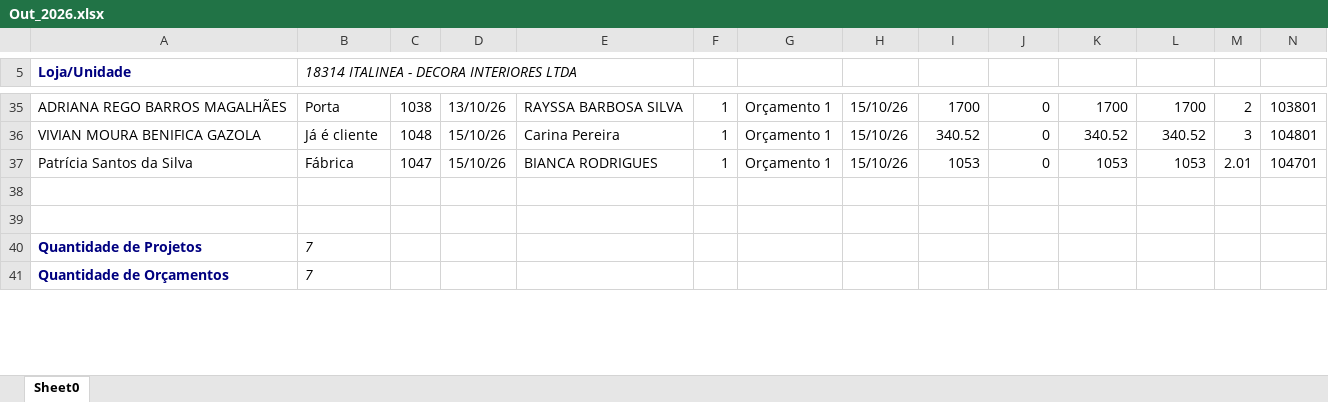
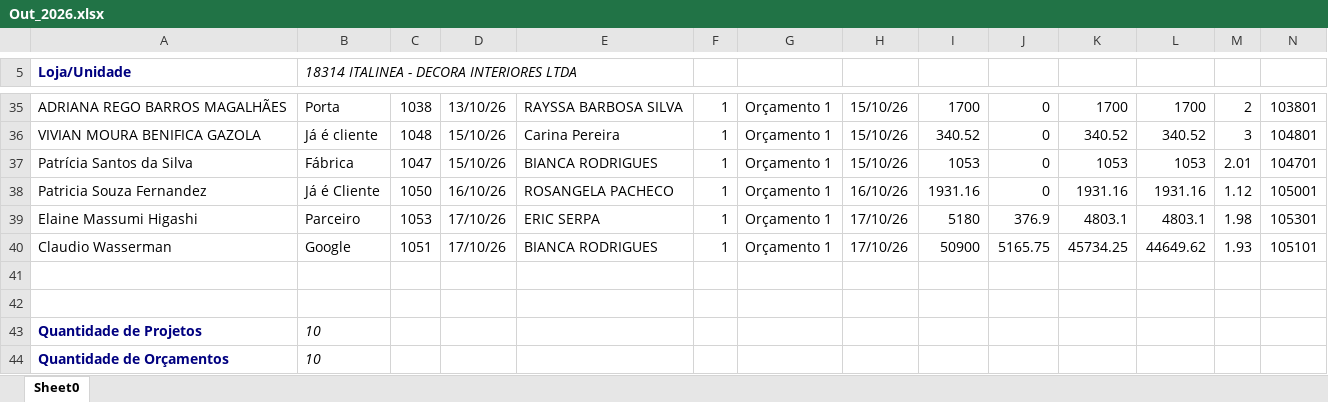
Before and after one commit to Basilio40/arquivos_ita, an Excel workbook: xlsx/carteira_mensal/Out_2026.xlsx, sheet Sheet0, drawn as a sheet; only a part is shown, gaps mark what is left out; values as stored, in another font and other column widths than the file's, no borders; addresses are those after the commit; rows hold the shown columns only; the diff covers the shown part only; the diff names each change by its address in the sheet, - before the commit and + after, or states it on an @@ line.

```diff
--- a/xlsx/carteira_mensal/Out_2026.xlsx (sheet Sheet0)
+++ b/xlsx/carteira_mensal/Out_2026.xlsx (sheet Sheet0)
+row 38: Patricia Souza Fernandez | Já é Cliente | 1050 | 16/10/26 | ROSANGELA PACHECO | 1 | Orçamento 1 | 16/10/26 | 1931.16 | 0 | 1931.16 | 1931.16 | 1.12 | 105001
+row 39: Elaine Massumi Higashi | Parceiro | 1053 | 17/10/26 | ERIC SERPA | 1 | Orçamento 1 | 17/10/26 | 5180 | 376.9 | 4803.1 | 4803.1 | 1.98 | 105301
+row 40: Claudio Wasserman | Google | 1051 | 17/10/26 | BIANCA RODRIGUES | 1 | Orçamento 1 | 17/10/26 | 50900 | 5165.75 | 45734.25 | 44649.62 | 1.93 | 105101
-B43:B44: 7
+B43:B44: 10
```
Also changed, not shown: 8 edited cells elsewhere in this sheet, xlsx/contratos/latest.xlsx, xlsx/dre/DRE_04_2026.xlsx, 21 other files.
